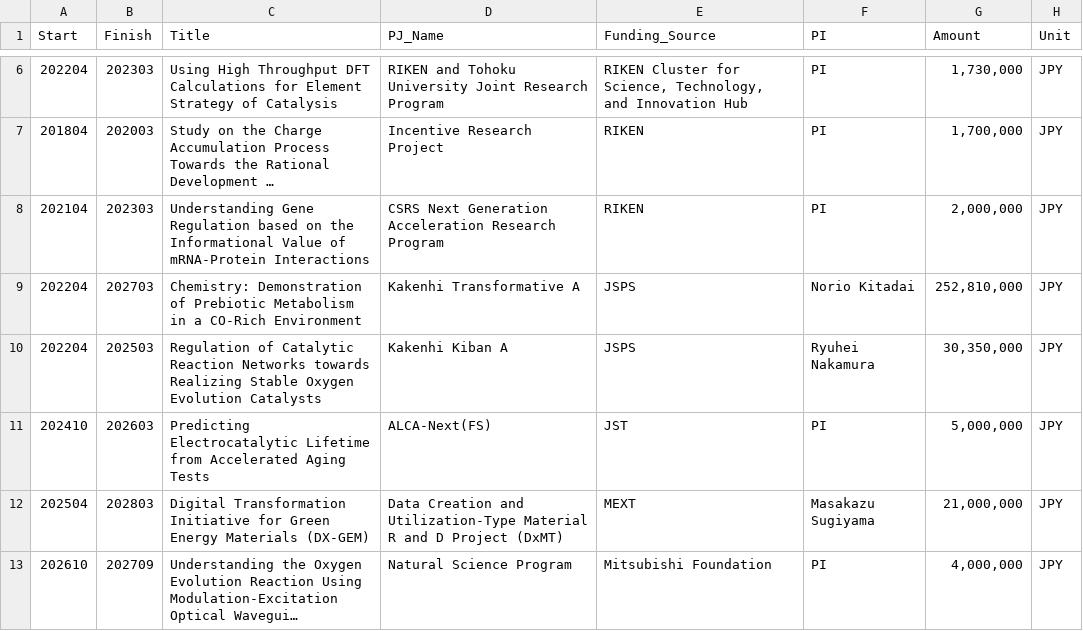
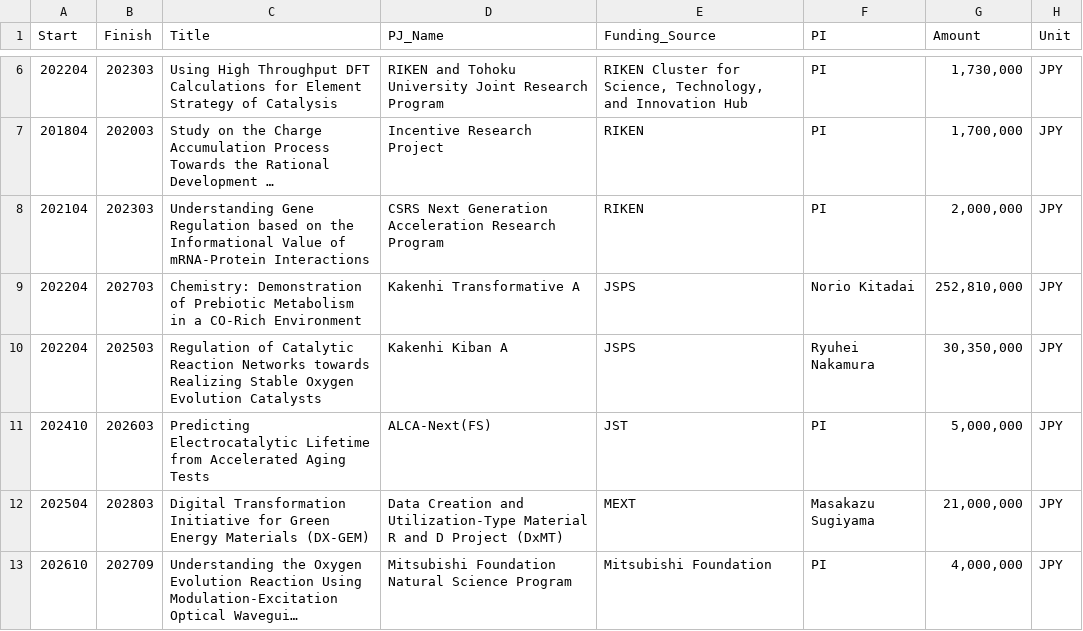
Before and after one commit to mathcatlab/hp, a CSV file: achievements/Funding.csv, drawn as a sheet; only a part is shown, gaps mark what is left out; long unchanged cells end in …; the diff names each change by its address in the sheet, - before the commit and + after, or states it on an @@ line.

```diff
--- a/achievements/Funding.csv
+++ b/achievements/Funding.csv
-D13 (PJ_Name): Natural Science Program
+D13 (PJ_Name): Mitsubishi Foundation Natural Science Program
```
Also changed, not shown: achievements/Funding_JP.csv, achievements/publications.csv, 16 other files.
